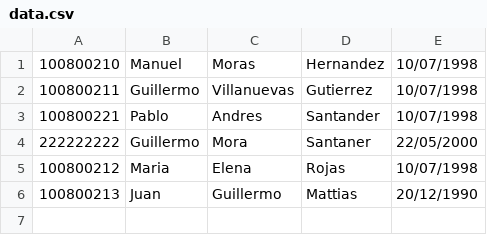
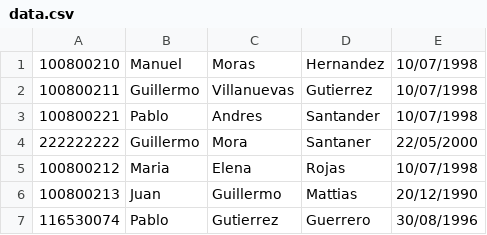
Before and after one commit to MH102/TareaProgramada2, a CSV file: TareaProgramada2/TareaProgramada2/data.csv, drawn as a sheet.

```diff
--- a/TareaProgramada2/TareaProgramada2/data.csv
+++ b/TareaProgramada2/TareaProgramada2/data.csv
@@ -6 +6,2 @@
 100800213;Juan;Guillermo;Mattias;20/12/1990
+116530074;Pablo;Gutierrez;Guerrero;30/08/1996
```
Also changed, not shown: 2 other files.
